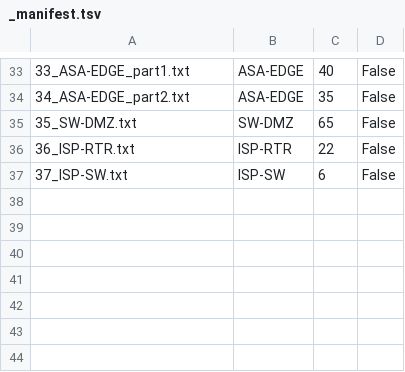
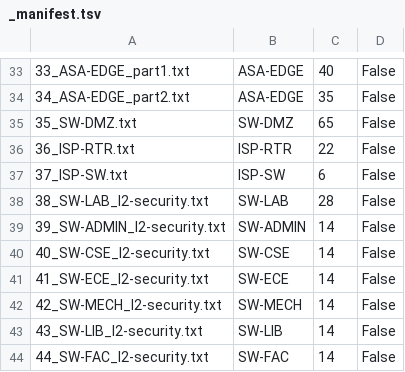
Before and after one commit to yashveera29p2-art/UNWMS_cn_proj, a TSV file: paste/_manifest.tsv, drawn as a sheet; only a part is shown, gaps mark what is left out.

```diff
--- a/paste/_manifest.tsv
+++ b/paste/_manifest.tsv
@@ -37 +37,8 @@
 37_ISP-SW.txt	ISP-SW	6	False
+38_SW-LAB_l2-security.txt	SW-LAB	28	False
+39_SW-ADMIN_l2-security.txt	SW-ADMIN	14	False
+40_SW-CSE_l2-security.txt	SW-CSE	14	False
+41_SW-ECE_l2-security.txt	SW-ECE	14	False
+42_SW-MECH_l2-security.txt	SW-MECH	14	False
+43_SW-LIB_l2-security.txt	SW-LIB	14	False
+44_SW-FAC_l2-security.txt	SW-FAC	14	False
```
Also changed, not shown: 17 other files.
